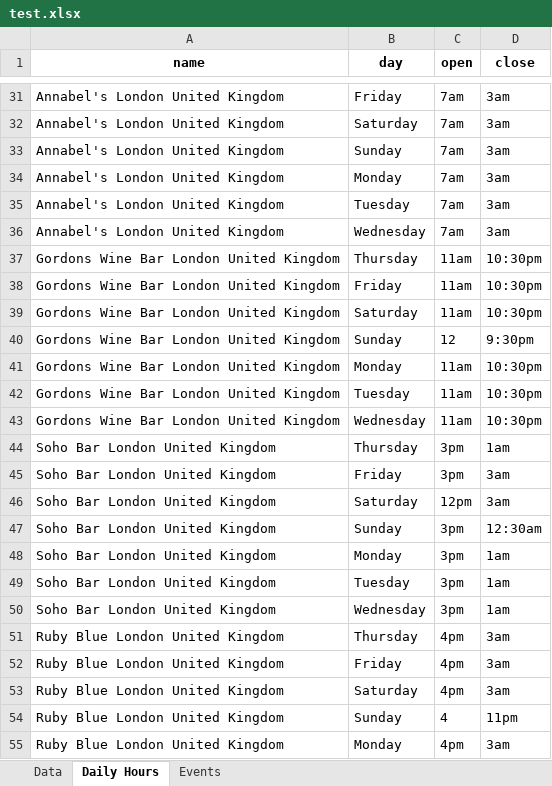
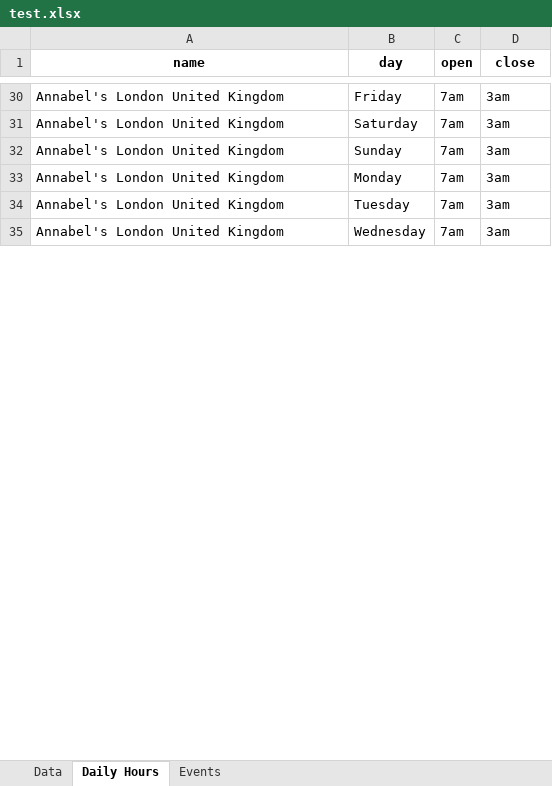
Before and after one commit to MuhammadMehran/dtriana11, an Excel workbook: test.xlsx, sheet Daily Hours, drawn as a sheet; only a part is shown, gaps mark what is left out; values as stored, in another font and other column widths than the file's, no borders; removed rows and columns are numbered as before the commit, all else as after; the diff covers the shown part only; the diff names each change by its address in the sheet, - before the commit and + after, or states it on an @@ line.

```diff
--- a/test.xlsx (sheet Daily Hours)
+++ b/test.xlsx (sheet Daily Hours)
-row 37: Gordons Wine Bar London United Kingdom | Thursday | 11am | 10:30pm
-row 38: Gordons Wine Bar London United Kingdom | Friday | 11am | 10:30pm
-row 39: Gordons Wine Bar London United Kingdom | Saturday | 11am | 10:30pm
-row 40: Gordons Wine Bar London United Kingdom | Sunday | 12 | 9:30pm
-row 41: Gordons Wine Bar London United Kingdom | Monday | 11am | 10:30pm
-row 42: Gordons Wine Bar London United Kingdom | Tuesday | 11am | 10:30pm
-row 43: Gordons Wine Bar London United Kingdom | Wednesday | 11am | 10:30pm
-row 44: Soho Bar London United Kingdom | Thursday | 3pm | 1am
-row 45: Soho Bar London United Kingdom | Friday | 3pm | 3am
-row 46: Soho Bar London United Kingdom | Saturday | 12pm | 3am
-row 47: Soho Bar London United Kingdom | Sunday | 3pm | 12:30am
-row 48: Soho Bar London United Kingdom | Monday | 3pm | 1am
-row 49: Soho Bar London United Kingdom | Tuesday | 3pm | 1am
-row 50: Soho Bar London United Kingdom | Wednesday | 3pm | 1am
-row 51: Ruby Blue London United Kingdom | Thursday | 4pm | 3am
-row 52: Ruby Blue London United Kingdom | Friday | 4pm | 3am
-row 53: Ruby Blue London United Kingdom | Saturday | 4pm | 3am
-row 54: Ruby Blue London United Kingdom | Sunday | 4 | 11pm
-row 55: Ruby Blue London United Kingdom | Monday | 4pm | 3am
```
Also changed, not shown: 58 removed rows, 4 moved rows and 2 edited cells elsewhere in this sheet, sheet Events, sheet Data, 1 other file.
